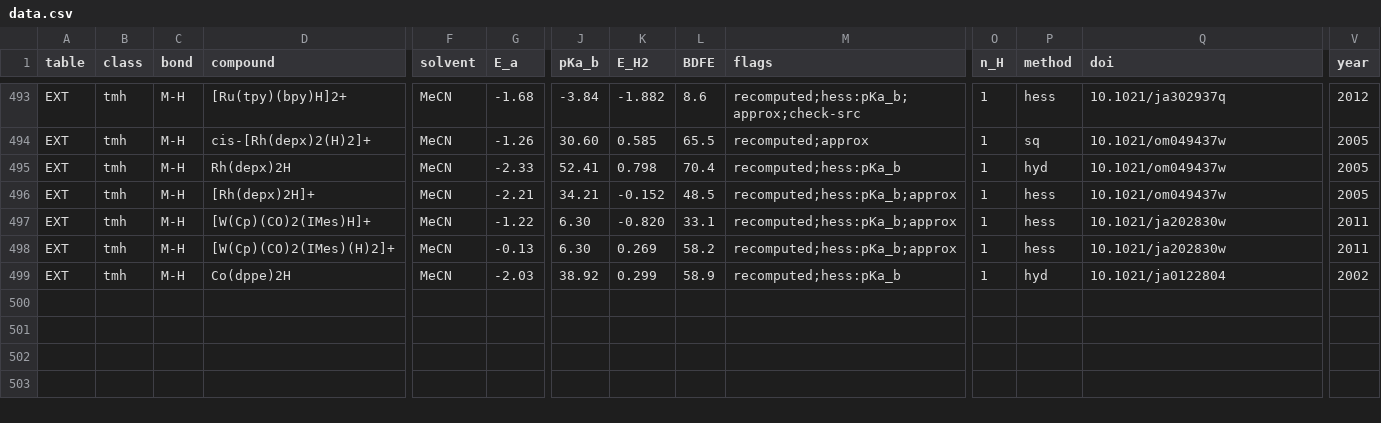
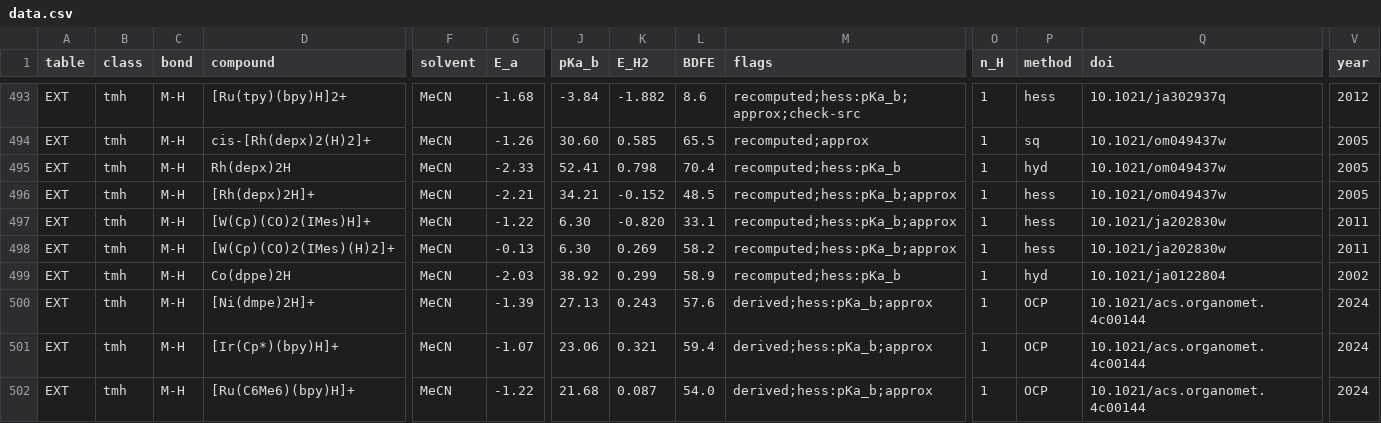
Before and after one commit to carsten-streb/pcetbase, a CSV file: data/data.csv, drawn as a sheet; only a part is shown, gaps mark what is left out; rows hold the shown columns only; the diff covers the shown part only; the diff names each change by its address in the sheet, - before the commit and + after, or states it on an @@ line.

```diff
--- a/data/data.csv
+++ b/data/data.csv
+row 500: EXT | tmh | M-H | [Ni(dmpe)2H]+ | MeCN | -1.39 | 27.13 | 0.243 | 57.6 | derived;hess:pKa_b;approx | 1 | OCP | 10.1021/acs.organomet.4c00144 | 2024
+row 501: EXT | tmh | M-H | [Ir(Cp*)(bpy)H]+ | MeCN | -1.07 | 23.06 | 0.321 | 59.4 | derived;hess:pKa_b;approx | 1 | OCP | 10.1021/acs.organomet.4c00144 | 2024
+row 502: EXT | tmh | M-H | [Ru(C6Me6)(bpy)H]+ | MeCN | -1.22 | 21.68 | 0.087 | 54.0 | derived;hess:pKa_b;approx | 1 | OCP | 10.1021/acs.organomet.4c00144 | 2024
```
Also changed, not shown: 2 added rows and 3 edited cells elsewhere in this file, data/couples.csv, derived/analysis.csv, 3 other files.
